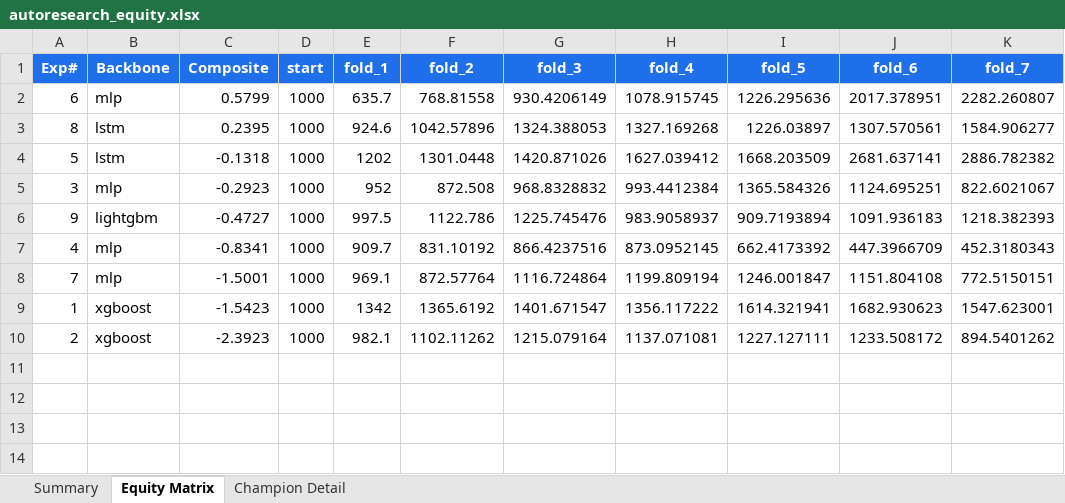
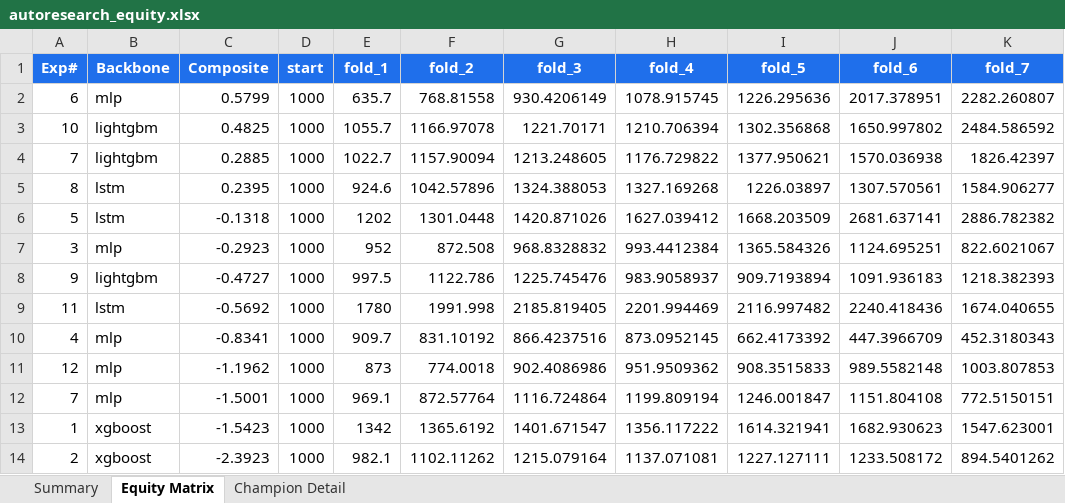
Before and after one commit to dlmastery/autoresearch, an Excel workbook: docs/index_stock_dashboard/autoresearch_equity.xlsx, sheet Equity Matrix, drawn as a sheet; values as stored, in another font and other column widths than the file's, no borders; charts and pictures not drawn; the diff names each change by its address in the sheet, - before the commit and + after, or states it on an @@ line.

Commit message:
QQQ exps 10-11 + LightGBM late-arrival recovery + dup-fix + CatBoost flag remap
Experiments
- exp 10: LightGBM @ FX-Exp235 (depth=4, lr=0.01, n_est=1000, seq=60)
  composite +0.4825, A_sharpe **+1.0665** (highest single-model A_sharpe
  on QQQ so far, +0.39 vs MLP champion exp 6 +0.6799), excess -0.1529
  (BH +1.2194 still outperforms passive on this fold split), 6/7 test
  pos folds. Ran 1640s (well past harness window) but eventually wrote
  to JSONL — confirms FX-style GBM recipe transfers, just needs longer
  compute window.
- exp 11: LSTM @ FX-Exp35 HPs seed=99 — 3rd seed
  composite -0.5692, A_sharpe +0.4739, excess -0.1304, 5/7 test, 3/7 val.
  Multi-seed table now: seed=42 +0.83 / seed=0 +0.44 / seed=99 +0.47 →
  median A_sharpe +0.47, std ~0.18.

Race-condition cleanup
The pre-lock LightGBM (exp 10 originally) wrote with experiment_num=7
(read at startup before lock landed), colliding with MLP-seed=7. JSONL
deduplicated by re-numbering the late LightGBM to exp 10 and the LSTM
seed=99 to exp 11. Trade-log files renamed in lockstep. The MLP seed=7
trade-log CSV was lost (overwritten by the late LightGBM at exp7 path);
JSONL row for it is intact. All FUTURE runs use the file-locked
_atomic_jsonl_append so no more dupes.

CatBoost CLI flag remap
CatBoost native API uses ``depth`` + ``iterations`` whereas xgboost /
lightgbm use ``max_depth`` + ``n_estimators``. Runner now translates
the user's generic --max-depth / --n-estimators flags to ``depth`` /
``iterations`` when backbone == "catboost". Without this the
CatBoostError "only one of the parameters depth, max_depth should be
initialized" was crashing CatBoost runs.

Status: 11 experiments. Champion still exp 6 (MLP @ FX-Exp32 HPs seed=0
composite +0.5799). Best A_sharpe = exp 10 LightGBM (+1.0665). Best
excess-Sharpe = exp 5 LSTM seed=42 (+0.2297, 7/7 test folds).

```diff
--- a/docs/index_stock_dashboard/autoresearch_equity.xlsx (sheet Equity Matrix)
+++ b/docs/index_stock_dashboard/autoresearch_equity.xlsx (sheet Equity Matrix)
+row 3: 10 | lightgbm | 0.4825 | 1000 | 1055.7 | 1166.97078 | 1221.70171 | 1210.706394 | 1302.356868 | 1650.997802 | 2484.586592
+row 4: 7 | lightgbm | 0.2885 | 1000 | 1022.7 | 1157.90094 | 1213.248605 | 1176.729822 | 1377.950621 | 1570.036938 | 1826.42397
+row 9: 11 | lstm | -0.5692 | 1000 | 1780 | 1991.998 | 2185.819405 | 2201.994469 | 2116.997482 | 2240.418436 | 1674.040655
+row 11: 12 | mlp | -1.1962 | 1000 | 873 | 774.0018 | 902.4086986 | 951.9509362 | 908.3515833 | 989.5582148 | 1003.807853
```
Also changed, not shown: sheet Summary, charts or pictures, 21 other files.
